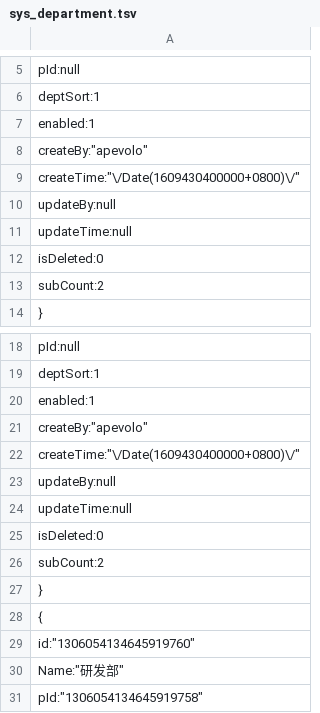
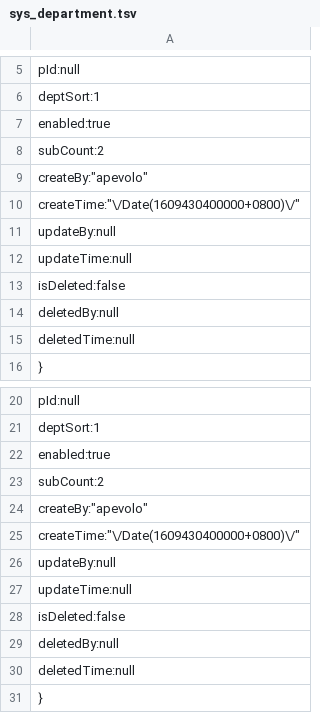
Before and after one commit to xianhc/apevolo-api, a TSV file: ApeVolo.Api/wwwroot/resources/db/sys_department.tsv, drawn as a sheet; only a part is shown, gaps mark what is left out; the shorter side is filled out with more unchanged rows; the diff covers the shown part only.

```diff
--- a/ApeVolo.Api/wwwroot/resources/db/sys_department.tsv
+++ b/ApeVolo.Api/wwwroot/resources/db/sys_department.tsv
@@ -6,3 +6,4 @@
         "deptSort":1,
-        "enabled":1,
+        "enabled":true,
+        "subCount":2,
         "createBy":"apevolo",
@@ -11,4 +12,5 @@
         "updateTime":null,
-        "isDeleted":0,
-        "subCount":2
+        "isDeleted":false,
+        "deletedBy":null,
+        "deletedTime":null
     },
@@ -19,3 +21,4 @@
         "deptSort":1,
-        "enabled":1,
+        "enabled":true,
+        "subCount":2,
         "createBy":"apevolo",
@@ -24,4 +27,5 @@
         "updateTime":null,
-        "isDeleted":0,
-        "subCount":2
+        "isDeleted":false,
+        "deletedBy":null,
+        "deletedTime":null
     },
```
Also changed, not shown: 8 added rows and 12 edited cells elsewhere in this file, ApeVolo.Api/wwwroot/resources/db/sys_dict.tsv, ApeVolo.Api/wwwroot/resources/db/sys_dict_detail.tsv, 12 other files.
